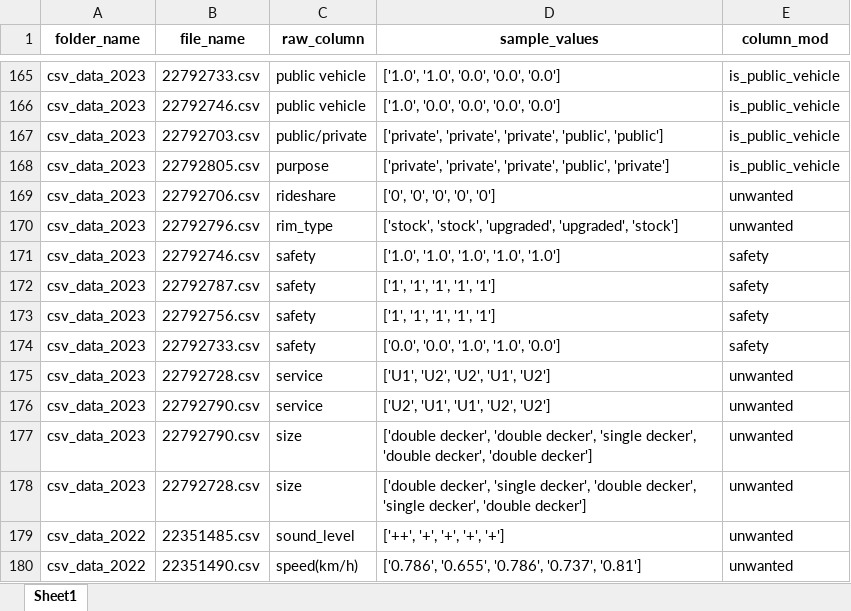
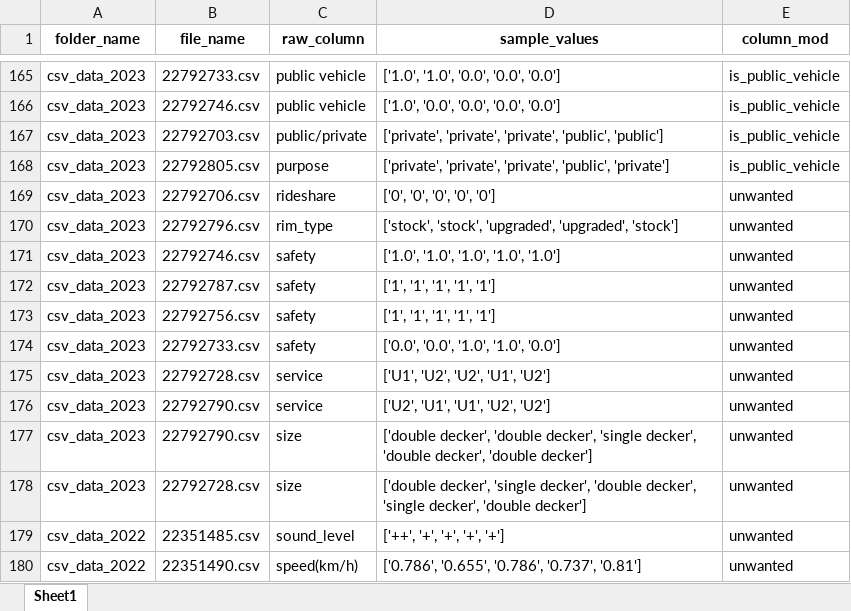
Before and after one commit to hovjr/Coding-projects, an Excel workbook: Data Wrangling/DATA/column_reference.xlsx, sheet Sheet1, drawn as a sheet; only a part is shown, gaps mark what is left out; values as stored, in another font and other column widths than the file's, no borders; the diff names each change by its address in the sheet, - before the commit and + after, or states it on an @@ line.

```diff
--- a/Data Wrangling/DATA/column_reference.xlsx (sheet Sheet1)
+++ b/Data Wrangling/DATA/column_reference.xlsx (sheet Sheet1)
-E171:E174 (column_mod): safety
+E171:E174 (column_mod): unwanted
```
Also changed, not shown: Data Wrangling/DATA/unique_raw_columns.xlsx, 1 other file.
